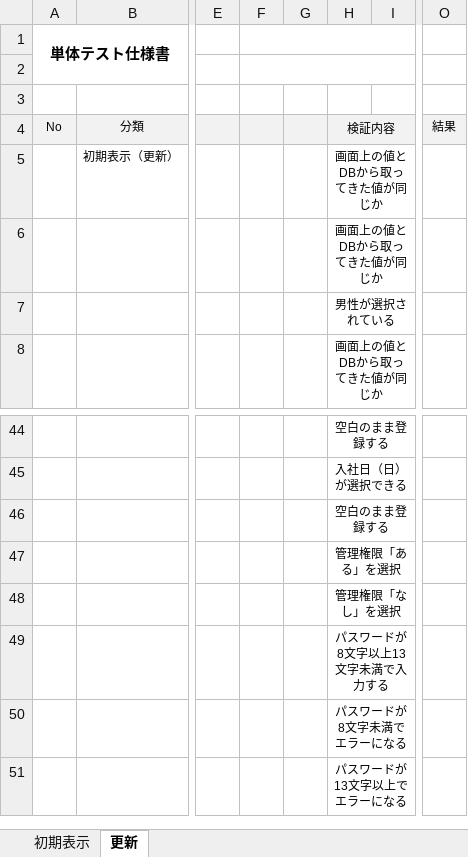
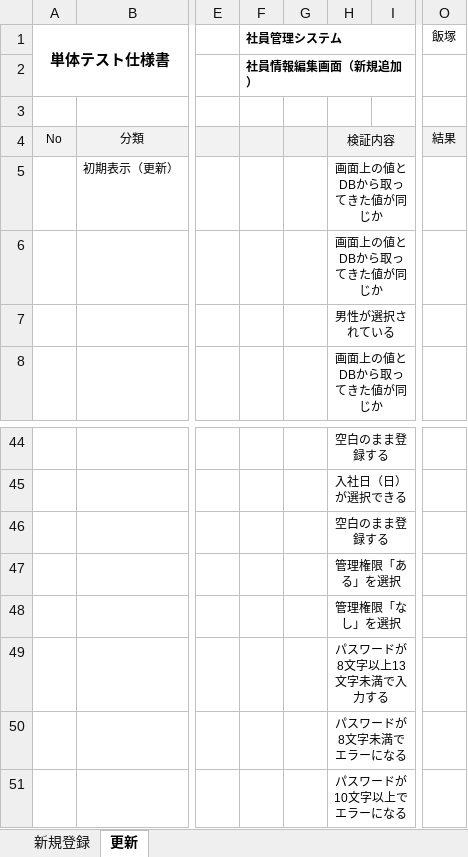
Before and after one commit to iizuka246/employee_info, an Excel workbook: 単体テスト/社員情報編集画面.xlsx, sheet 更新, drawn as a sheet; only a part is shown, gaps mark what is left out; values as stored, in another font and other column widths than the file's, no borders; the diff names each change by its address in the sheet, - before the commit and + after, or states it on an @@ line.

```diff
--- a/単体テスト/社員情報編集画面.xlsx (sheet 更新)
+++ b/単体テスト/社員情報編集画面.xlsx (sheet 更新)
-sheet tab: 初期表示
+sheet tab: 新規登録
-F1: (empty)
+F1: 社員管理システム
-O1: (empty)
+O1: 飯塚
-F2 (社員管理システム): (empty)
+F2 (社員管理システム): 社員情報編集画面（新規追加）
-H51: パスワードが13文字以上でエラーになる
+H51: パスワードが10文字以上でエラーになる
```
Also changed, not shown: sheet 新規登録, 単体テスト/ユーザ情報画面.xlsx, 2 other files.
